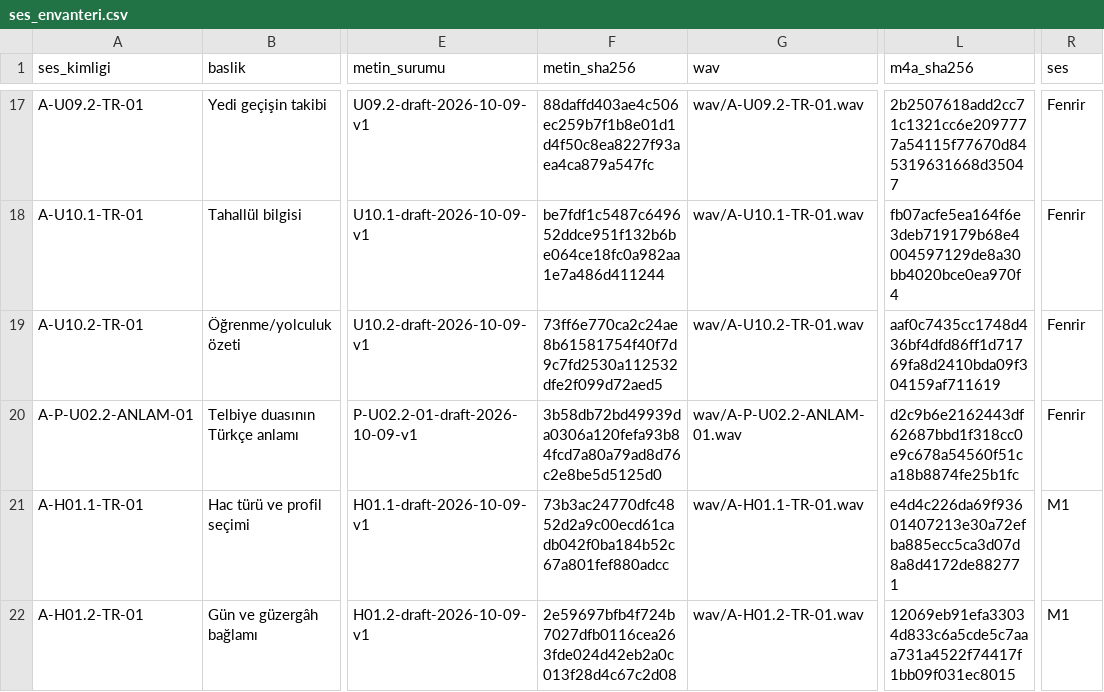
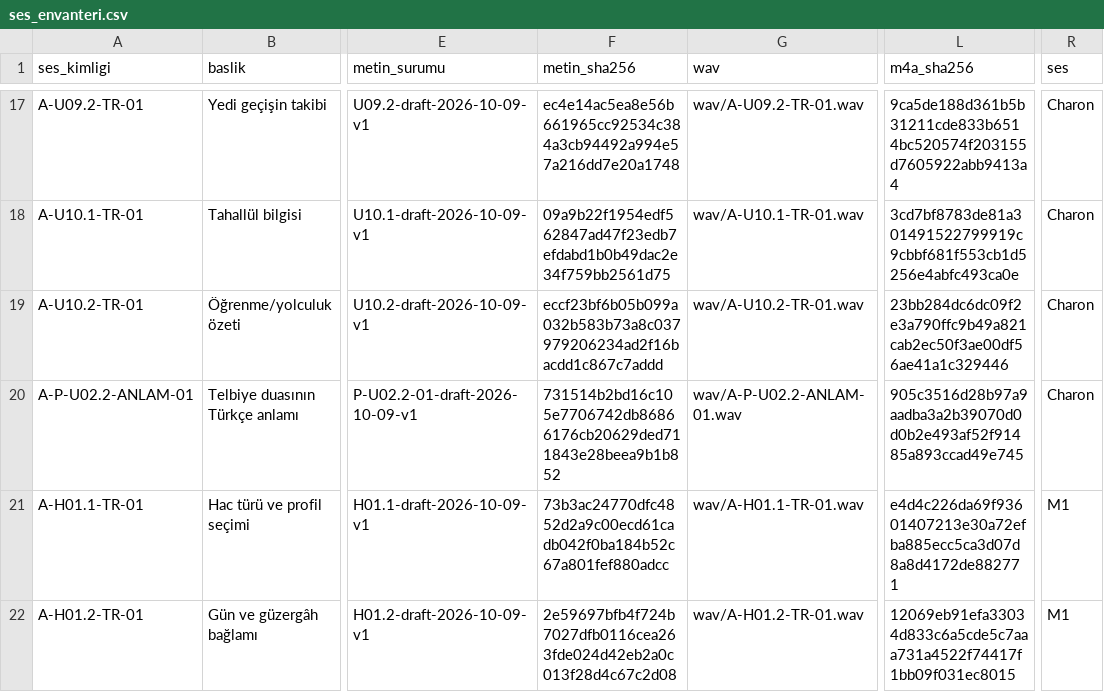
Before and after one commit to NeoTuck/kabe_hac, a CSV file: docs/audio-review/male-v1/ses_envanteri.csv, drawn as a sheet; only a part is shown, gaps mark what is left out; the diff covers the shown part only; the diff names each change by its address in the sheet, - before the commit and + after, or states it on an @@ line.

Commit message:
feat: produce natural Charon Umrah narrations without titles and sync APK

```diff
--- a/docs/audio-review/male-v1/ses_envanteri.csv
+++ b/docs/audio-review/male-v1/ses_envanteri.csv
-F17 (metin_sha256): 88daffd403ae4c506ec259b7f1b8e01d1d4f50c8ea8227f93aea4ca879a547fc
+F17 (metin_sha256): ec4e14ac5ea8e56b661965cc92534c384a3cb94492a994e57a216dd7e20a1748
-L17 (m4a_sha256): 2b2507618add2cc71c1321cc6e2097777a54115f77670d845319631668d35047
+L17 (m4a_sha256): 9ca5de188d361b5b31211cde833b6514bc520574f203155d7605922abb9413a4
-R17:R20 (ses): Fenrir
+R17:R20 (ses): Charon
-F18 (metin_sha256): be7fdf1c5487c649652ddce951f132b6be064ce18fc0a982aa1e7a486d411244
+F18 (metin_sha256): 09a9b22f1954edf562847ad47f23edb7efdabd1b0b49dac2e34f759bb2561d75
-L18 (m4a_sha256): fb07acfe5ea164f6e3deb719179b68e4004597129de8a30bb4020bce0ea970f4
+L18 (m4a_sha256): 3cd7bf8783de81a301491522799919c9cbbf681f553cb1d5256e4abfc493ca0e
-F19 (metin_sha256): 73ff6e770ca2c24ae8b61581754f40f7d9c7fd2530a112532dfe2f099d72aed5
+F19 (metin_sha256): eccf23bf6b05b099a032b583b73a8c037979206234ad2f16bacdd1c867c7addd
-L19 (m4a_sha256): aaf0c7435cc1748d436bf4dfd86ff1d71769fa8d2410bda09f304159af711619
+L19 (m4a_sha256): 23bb284dc6dc09f2e3a790ffc9b49a821cab2ec50f3ae00df56ae41a1c329446
-F20 (metin_sha256): 3b58db72bd49939da0306a120fefa93b84fcd7a80a79ad8d76c2e8be5d5125d0
+F20 (metin_sha256): 731514b2bd16c105e7706742db86866176cb20629ded711843e28beea9b1b852
-L20 (m4a_sha256): d2c9b6e2162443df62687bbd1f318cc0e9c678a54560f51ca18b8874fe25b1fc
+L20 (m4a_sha256): 905c3516d28b97a9aadba3a2b39070d0d0b2e493af52f91485a893ccad49e745
```
Also changed, not shown: 45 edited cells elsewhere in this file, 41 other files.
